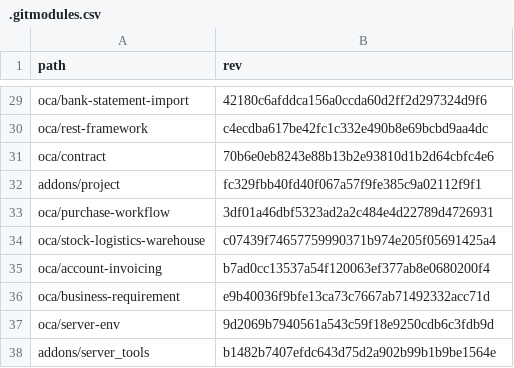
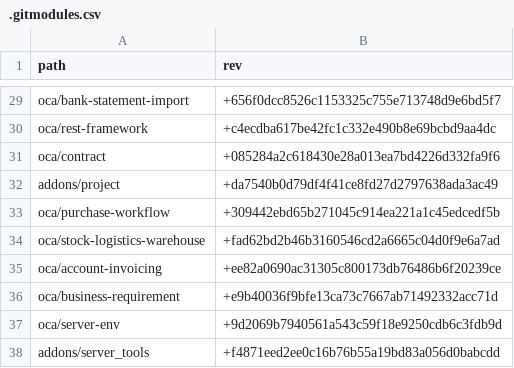
Before and after one commit to Mint-System/Odoo-Build, a CSV file: versions/13.0/.gitmodules.csv, drawn as a sheet; only a part is shown, gaps mark what is left out; the diff covers the shown part only; the diff names each change by its address in the sheet, - before the commit and + after, or states it on an @@ line.

```diff
--- a/versions/13.0/.gitmodules.csv
+++ b/versions/13.0/.gitmodules.csv
-B29 (rev): 42180c6afddca156a0ccda60d2ff2d297324d9f6
+B29 (rev): +656f0dcc8526c1153325c755e713748d9e6bd5f7
-B30 (rev): c4ecdba617be42fc1c332e490b8e69bcbd9aa4dc
+B30 (rev): +c4ecdba617be42fc1c332e490b8e69bcbd9aa4dc
-B31 (rev): 70b6e0eb8243e88b13b2e93810d1b2d64cbfc4e6
+B31 (rev): +085284a2c618430e28a013ea7bd4226d332fa9f6
-B32 (rev): fc329fbb40fd40f067a57f9fe385c9a02112f9f1
+B32 (rev): +da7540b0d79df4f41ce8fd27d2797638ada3ac49
-B33 (rev): 3df01a46dbf5323ad2a2c484e4d22789d4726931
+B33 (rev): +309442ebd65b271045c914ea221a1c45edcedf5b
-B34 (rev): c07439f74657759990371b974e205f05691425a4
+B34 (rev): +fad62bd2b46b3160546cd2a6665c04d0f9e6a7ad
-B35 (rev): b7ad0cc13537a54f120063ef377ab8e0680200f4
+B35 (rev): +ee82a0690ac31305c800173db76486b6f20239ce
-B36 (rev): e9b40036f9bfe13ca73c7667ab71492332acc71d
+B36 (rev): +e9b40036f9bfe13ca73c7667ab71492332acc71d
-B37 (rev): 9d2069b7940561a543c59f18e9250cdb6c3fdb9d
+B37 (rev): +9d2069b7940561a543c59f18e9250cdb6c3fdb9d
-B38 (rev): b1482b7407efdc643d75d2a902b99b1b9be1564e
+B38 (rev): +f4871eed2ee0c16b76b55a19bd83a056d0babcdd
```
Also changed, not shown: 27 edited cells elsewhere in this file, 55 other files.
